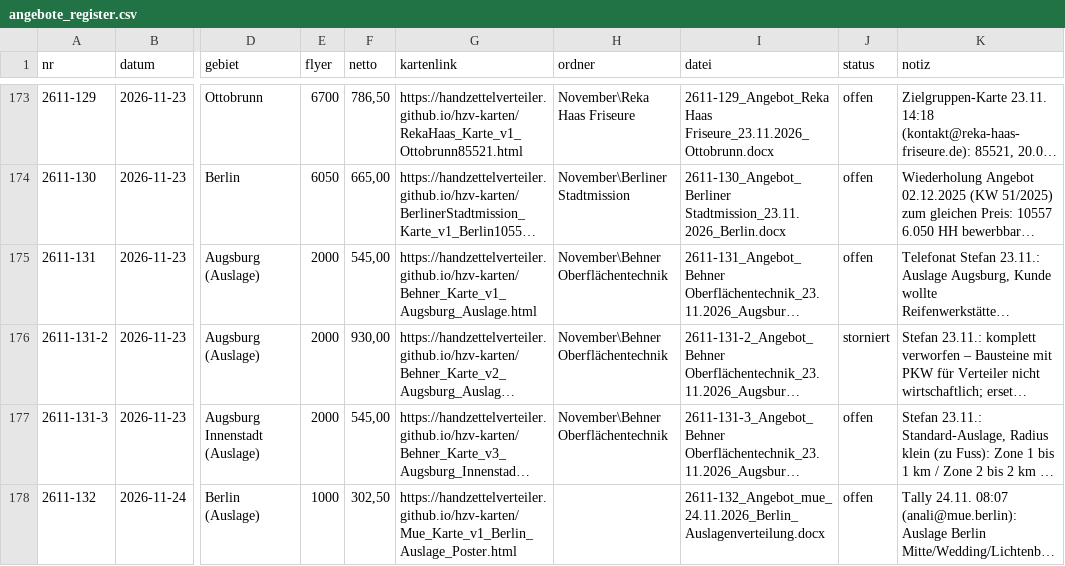
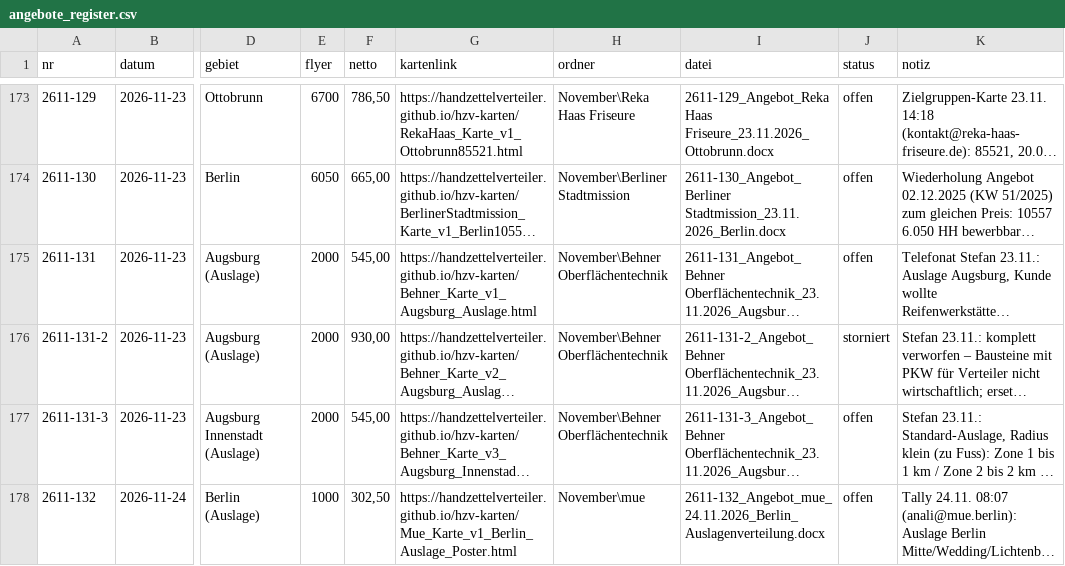
Before and after one commit to handzettelverteiler/hzv-karten, a CSV file: daten/angebote_register.csv, drawn as a sheet; only a part is shown, gaps mark what is left out; long unchanged cells end in …; the diff names each change by its address in the sheet, - before the commit and + after, or states it on an @@ line.

```diff
--- a/daten/angebote_register.csv
+++ b/daten/angebote_register.csv
-H178 (ordner): (empty)
+H178 (ordner): November\mue
```
